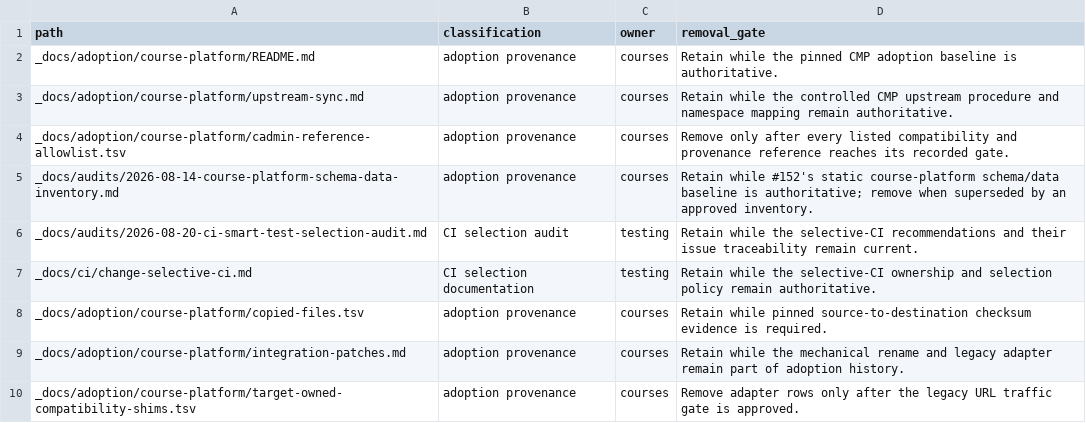
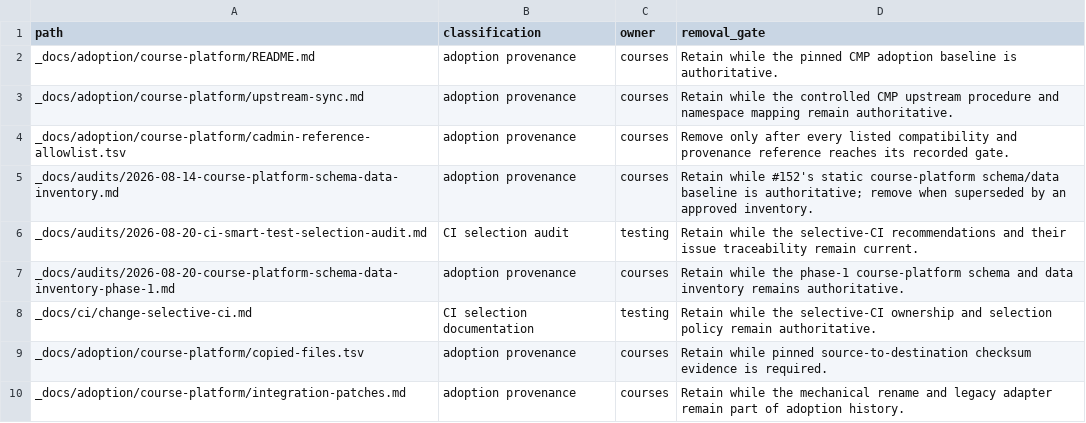
Before and after one commit to DataTalksClub/website, a TSV file: _docs/adoption/course-platform/cadmin-reference-allowlist.tsv, drawn as a sheet; only a part is shown; the shorter side is filled out with more unchanged rows; the diff names each change by its address in the sheet, - before the commit and + after, or states it on an @@ line.

Commit message:
test(adoption): refresh course platform evidence

```diff
--- a/_docs/adoption/course-platform/cadmin-reference-allowlist.tsv
+++ b/_docs/adoption/course-platform/cadmin-reference-allowlist.tsv
+row 7: _docs/audits/2026-08-20-course-platform-schema-data-inventory-phase-1.md | adoption provenance | courses | Retain while the phase-1 course-platform schema and data inventory remains authoritative.
```
Also changed, not shown: 5 other files.
